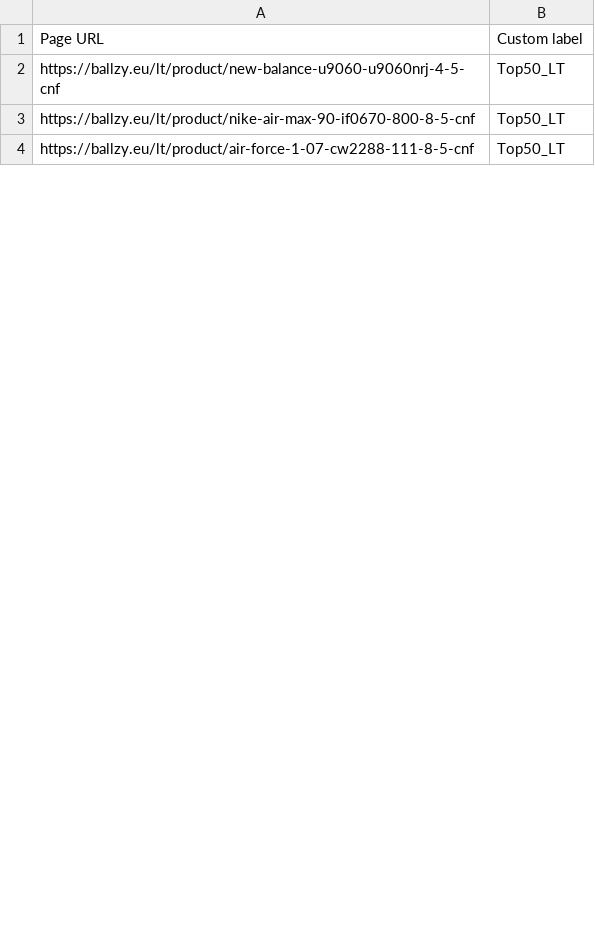
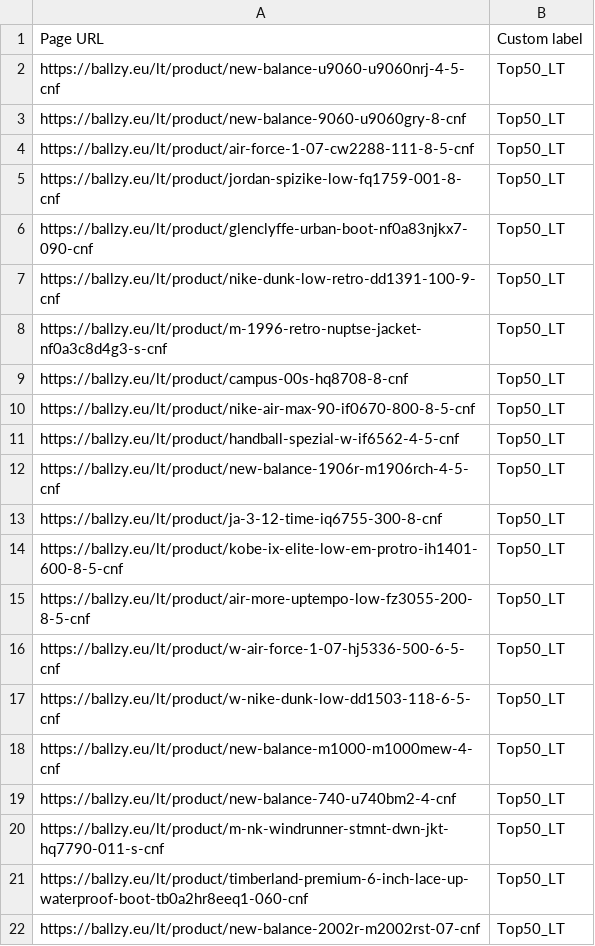
Before and after one commit to tanelneemoja/cropink_to_google, a CSV file: LT_page_feed.csv, drawn as a sheet; only a part is shown; the diff covers the shown part only.

```diff
--- a/LT_page_feed.csv
+++ b/LT_page_feed.csv
@@ -2,3 +2,21 @@ Page URL,Custom label
 https://ballzy.eu/lt/product/new-balance-u9060-u9060nrj-4-5-cnf,Top50_LT
+https://ballzy.eu/lt/product/new-balance-9060-u9060gry-8-cnf,Top50_LT
+https://ballzy.eu/lt/product/air-force-1-07-cw2288-111-8-5-cnf,Top50_LT
+https://ballzy.eu/lt/product/jordan-spizike-low-fq1759-001-8-cnf,Top50_LT
+https://ballzy.eu/lt/product/glenclyffe-urban-boot-nf0a83njkx7-090-cnf,Top50_LT
+https://ballzy.eu/lt/product/nike-dunk-low-retro-dd1391-100-9-cnf,Top50_LT
+https://ballzy.eu/lt/product/m-1996-retro-nuptse-jacket-nf0a3c8d4g3-s-cnf,Top50_LT
+https://ballzy.eu/lt/product/campus-00s-hq8708-8-cnf,Top50_LT
 https://ballzy.eu/lt/product/nike-air-max-90-if0670-800-8-5-cnf,Top50_LT
-https://ballzy.eu/lt/product/air-force-1-07-cw2288-111-8-5-cnf,Top50_LT
+https://ballzy.eu/lt/product/handball-spezial-w-if6562-4-5-cnf,Top50_LT
+https://ballzy.eu/lt/product/new-balance-1906r-m1906rch-4-5-cnf,Top50_LT
+https://ballzy.eu/lt/product/ja-3-12-time-iq6755-300-8-cnf,Top50_LT
+https://ballzy.eu/lt/product/kobe-ix-elite-low-em-protro-ih1401-600-8-5-cnf,Top50_LT
+https://ballzy.eu/lt/product/air-more-uptempo-low-fz3055-200-8-5-cnf,Top50_LT
+https://ballzy.eu/lt/product/w-air-force-1-07-hj5336-500-6-5-cnf,Top50_LT
+https://ballzy.eu/lt/product/w-nike-dunk-low-dd1503-118-6-5-cnf,Top50_LT
+https://ballzy.eu/lt/product/new-balance-m1000-m1000mew-4-cnf,Top50_LT
+https://ballzy.eu/lt/product/new-balance-740-u740bm2-4-cnf,Top50_LT
+https://ballzy.eu/lt/product/m-nk-windrunner-stmnt-dwn-jkt-hq7790-011-s-cnf,Top50_LT
+https://ballzy.eu/lt/product/timberland-premium-6-inch-lace-up-waterproof-boot-tb0a2hr8eeq1-060-cnf,Top50_LT
+https://ballzy.eu/lt/product/new-balance-2002r-m2002rst-07-cnf,Top50_LT
```
Also changed, not shown: 8 added rows, 17 removed rows, 6 moved rows and 12 edited cells elsewhere in this file, 1 other file.
